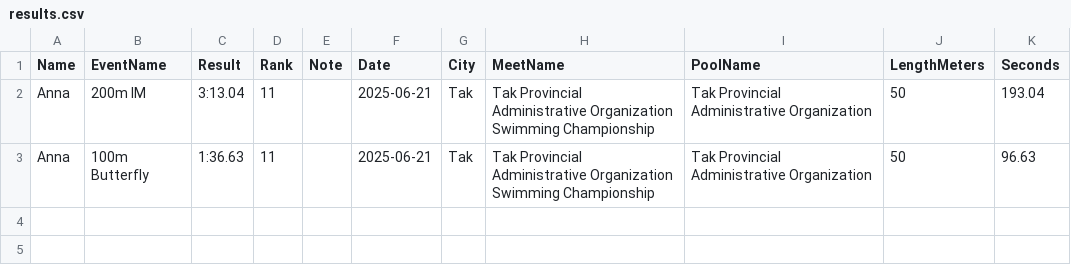
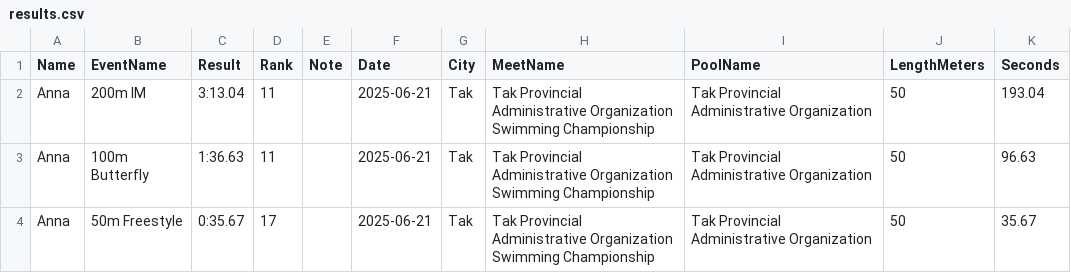
Before and after one commit to smallworldll/swim-results-viewer, a CSV file: meets/2025-06-21_Tak_Tak Provincial Administrative Organization/results.csv, drawn as a sheet.

Commit message:
Save results for 2025-06-21_Tak_Tak Provincial Administrative Organization

```diff
--- a/meets/2025-06-21_Tak_Tak Provincial Administrative Organization/results.csv
+++ b/meets/2025-06-21_Tak_Tak Provincial Administrative Organization/results.csv
@@ -3 +3,2 @@ Anna,200m IM,3:13.04,11,,2025-06-21,Tak,Tak Provincial Administrative Organizati
 Anna,100m Butterfly,1:36.63,11,,2025-06-21,Tak,Tak Provincial Administrative Organization Swimming Championship,Tak Provincial Administrative Organization,50,96.63
+Anna,50m Freestyle,0:35.67,17,,2025-06-21,Tak,Tak Provincial Administrative Organization Swimming Championship,Tak Provincial Administrative Organization,50,35.67
```
